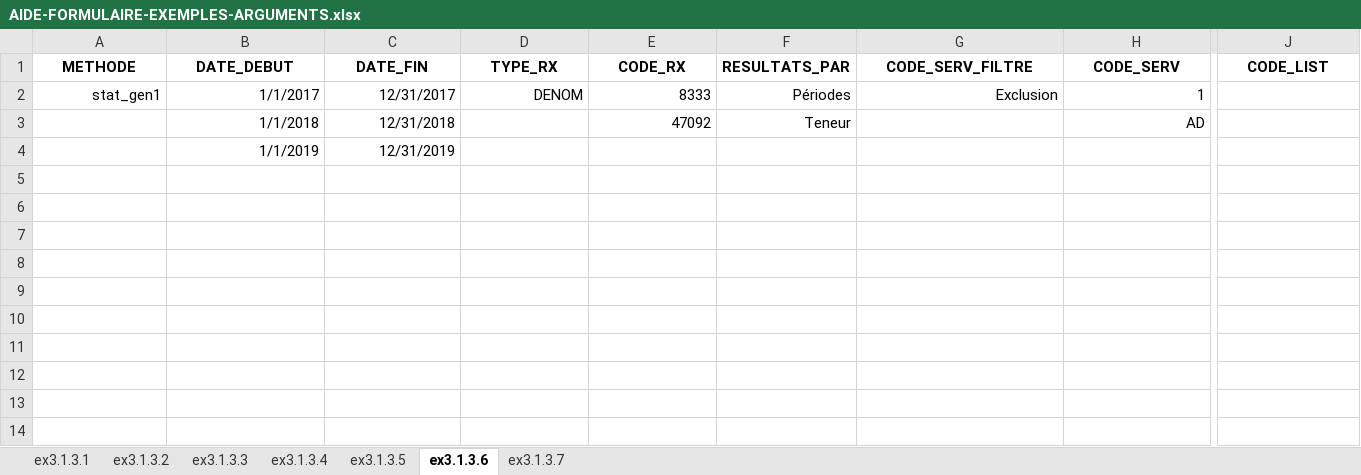
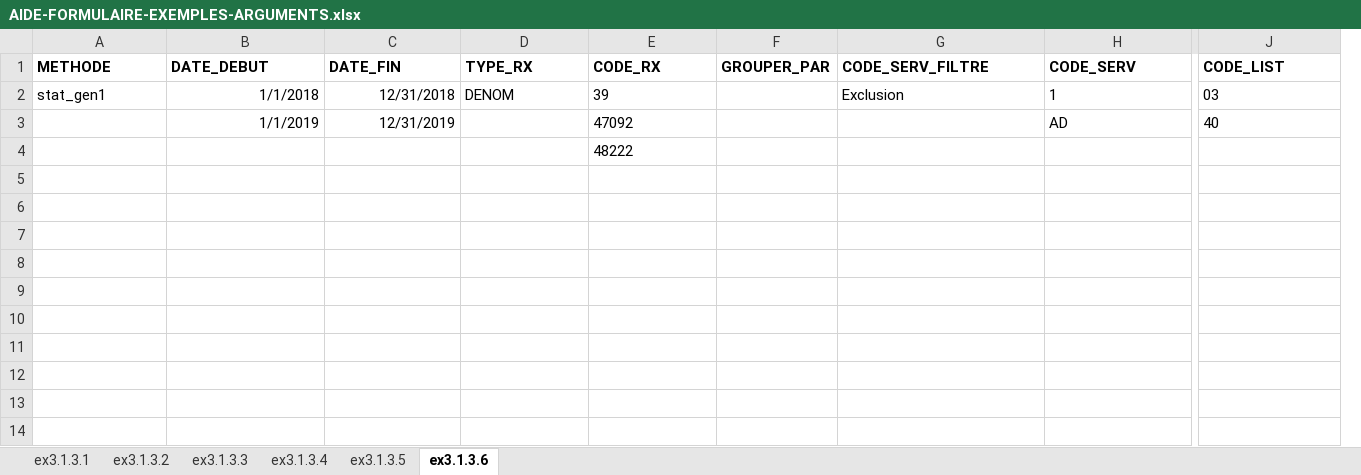
Before and after one commit to INESSS-QC/inesss1, an Excel workbook: Documentation/AIDE-FORMULAIRE-EXEMPLES-ARGUMENTS.xlsx, sheet ex3.1.3.6, drawn as a sheet; only a part is shown, gaps mark what is left out; values as stored, in another font and other column widths than the file's, no borders; removed rows and columns are numbered as before the commit, all else as after; rows hold the shown columns only; the diff covers the shown part only; the diff names each change by its address in the sheet, - before the commit and + after, or states it on an @@ line.

```diff
--- a/Documentation/AIDE-FORMULAIRE-EXEMPLES-ARGUMENTS.xlsx (sheet ex3.1.3.6)
+++ b/Documentation/AIDE-FORMULAIRE-EXEMPLES-ARGUMENTS.xlsx (sheet ex3.1.3.6)
-sheet tab: ex3.1.3.7
-column F (RESULTATS_PAR), rows 2-3: Périodes | Teneur
+column F (GROUPER_PAR), empty
-A1:E1 alignment: center
+A1:E1 alignment: left
-G1:J1 alignment: center
+G1:J1 alignment: left
-A2 alignment: right
+A2 alignment: left
-B2 (DATE_DEBUT): 1/1/2017
+B2 (DATE_DEBUT): 1/1/2018
-C2 (DATE_FIN): 12/31/2017
+C2 (DATE_FIN): 12/31/2018
-D2:E2 alignment: right
+D2:E2 alignment: left
-E2 (CODE_RX): 8333
+E2 (CODE_RX): 39
-G2:H2 alignment: right
+G2:H2 alignment: left
-J2 (CODE_LIST): (empty)
+J2 (CODE_LIST): 03
-B3 (DATE_DEBUT): 1/1/2018
+B3 (DATE_DEBUT): 1/1/2019
-C3 (DATE_FIN): 12/31/2018
+C3 (DATE_FIN): 12/31/2019
-E3 alignment: right
+E3 alignment: left
-H3 alignment: right
+H3 alignment: left
-J3 (CODE_LIST): (empty)
+J3 (CODE_LIST): 40
+row 4:  |  |  |  | 48222
-row 5:  | 1/1/2019 | 12/31/2019
+row 5: (empty)
+row 6: (empty)
+row 7: (empty)
+row 8: (empty)
+row 9: (empty)
+row 10: (empty)
+row 11: (empty)
+row 12: (empty)
+row 13: (empty)
+row 14: (empty)
```
Also changed, not shown: 2 added columns and cell formats elsewhere in this sheet, sheet ex3.1.3.3, sheet ex3.1.3.4, sheet ex3.1.3.5, sheet ex3.1.3.2, sheet ex3.1.3.1, hidden cells, Documentation/AIDE-FORMULAIRE-EXEMPLES-RÉSULTATS.xlsx, 37 other files.
